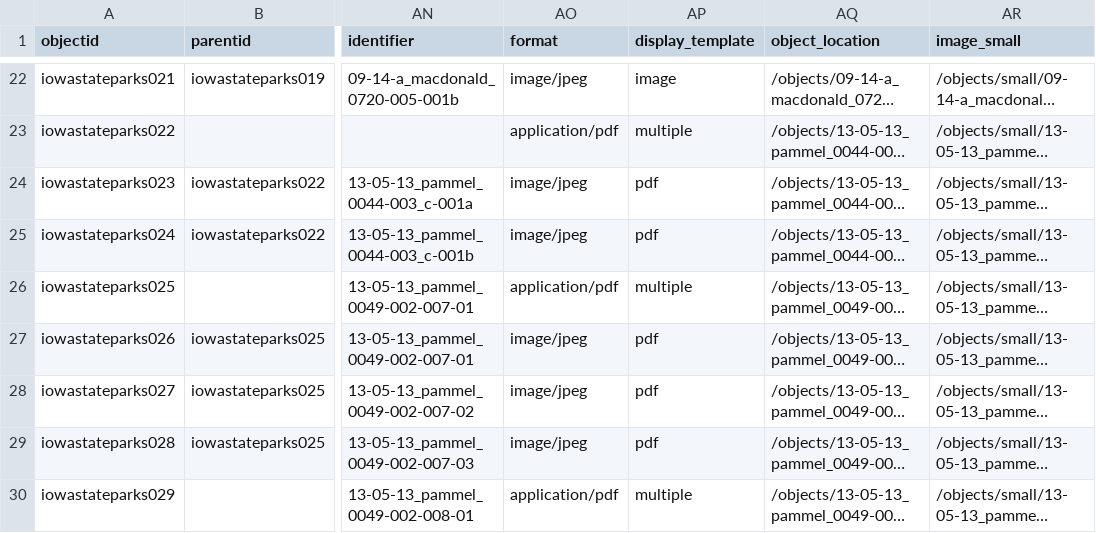
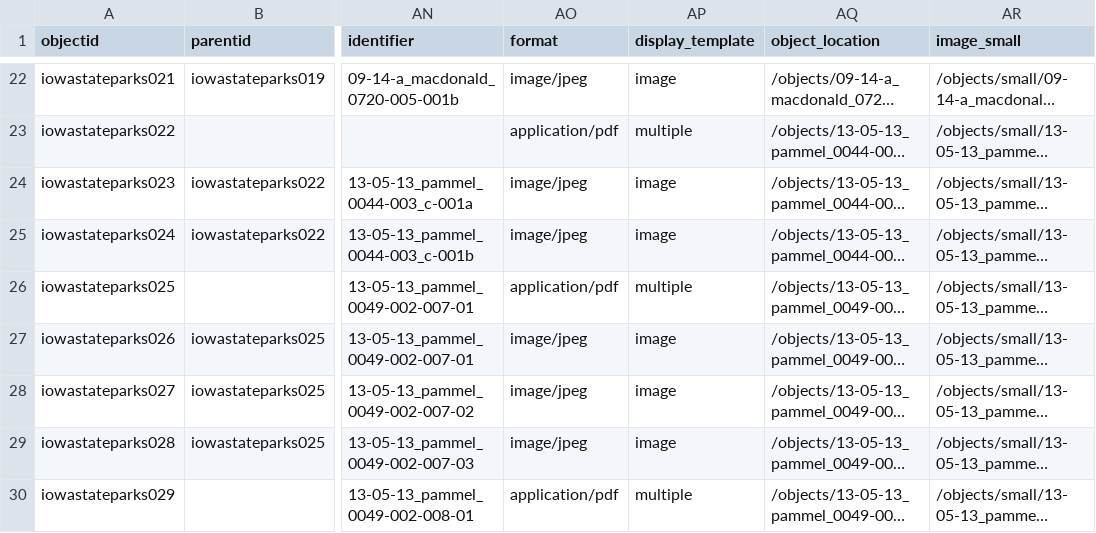
Before and after one commit to moxieBKjazzy/iowastateparks, a CSV file: _data/iowastateparks.csv, drawn as a sheet; only a part is shown, gaps mark what is left out; long unchanged cells end in …; the diff covers the shown part only; the diff names each change by its address in the sheet, - before the commit and + after, or states it on an @@ line.

Commit message:
updated iowastateparks csv

```diff
--- a/_data/iowastateparks.csv
+++ b/_data/iowastateparks.csv
-AP24:AP25 (display_template): pdf
+AP24:AP25 (display_template): image
-AP27:AP29 (display_template): pdf
+AP27:AP29 (display_template): image
```
Also changed, not shown: 17 edited cells elsewhere in this file.
